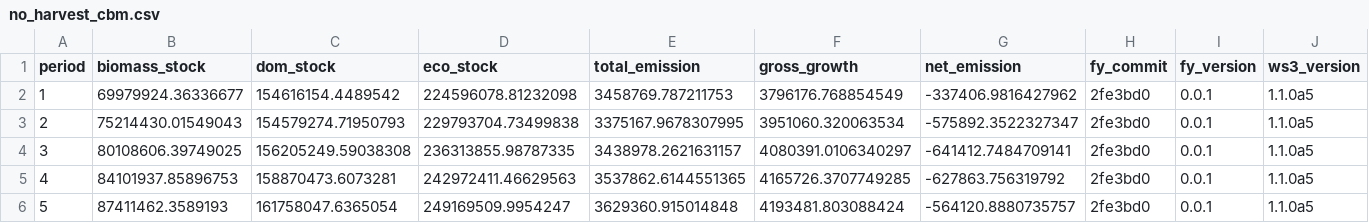
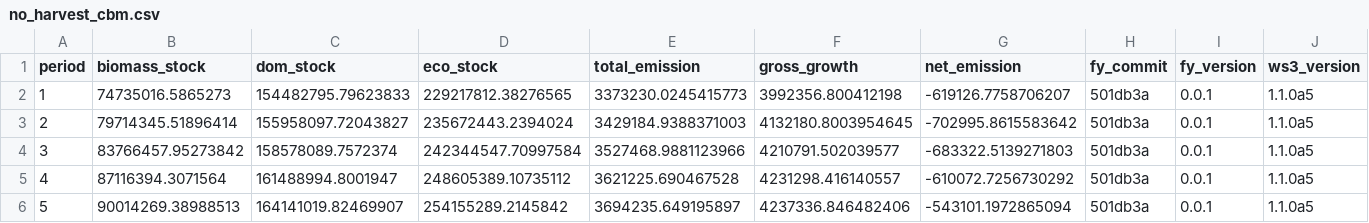
Before and after one commit to UBC-FRESH/fresh-yan, a CSV file: results/femic-tsa40/no_harvest/no_harvest_cbm.csv, drawn as a sheet; only a part is shown; the diff covers the shown part only; the diff names each change by its address in the sheet, - before the commit and + after, or states it on an @@ line.

Commit message:
Regenerate no-harvest records with the end-of-period pairing (clean pin 501db3a)

```diff
--- a/results/femic-tsa40/no_harvest/no_harvest_cbm.csv
+++ b/results/femic-tsa40/no_harvest/no_harvest_cbm.csv
-B2 (biomass_stock): 69979924.36336677
+B2 (biomass_stock): 74735016.5865273
-C2 (dom_stock): 154616154.4489542
+C2 (dom_stock): 154482795.79623833
-D2 (eco_stock): 224596078.81232098
+D2 (eco_stock): 229217812.38276565
-E2 (total_emission): 3458769.787211753
+E2 (total_emission): 3373230.0245415773
-F2 (gross_growth): 3796176.768854549
+F2 (gross_growth): 3992356.800412198
-G2 (net_emission): -337406.9816427962
+G2 (net_emission): -619126.7758706207
-H2:H6 (fy_commit): 2fe3bd0
+H2:H6 (fy_commit): 501db3a
-B3 (biomass_stock): 75214430.01549043
+B3 (biomass_stock): 79714345.51896414
-C3 (dom_stock): 154579274.71950793
+C3 (dom_stock): 155958097.72043827
-D3 (eco_stock): 229793704.73499838
+D3 (eco_stock): 235672443.2394024
-E3 (total_emission): 3375167.9678307995
+E3 (total_emission): 3429184.9388371003
-F3 (gross_growth): 3951060.320063534
+F3 (gross_growth): 4132180.8003954645
-G3 (net_emission): -575892.3522327347
+G3 (net_emission): -702995.8615583642
-B4 (biomass_stock): 80108606.39749025
+B4 (biomass_stock): 83766457.95273842
-C4 (dom_stock): 156205249.59038308
+C4 (dom_stock): 158578089.7572374
-D4 (eco_stock): 236313855.98787335
+D4 (eco_stock): 242344547.70997584
-E4 (total_emission): 3438978.2621631157
+E4 (total_emission): 3527468.9881123966
-F4 (gross_growth): 4080391.0106340297
+F4 (gross_growth): 4210791.502039577
-G4 (net_emission): -641412.7484709141
+G4 (net_emission): -683322.5139271803
-B5 (biomass_stock): 84101937.85896753
+B5 (biomass_stock): 87116394.3071564
-C5 (dom_stock): 158870473.6073281
+C5 (dom_stock): 161488994.8001947
-D5 (eco_stock): 242972411.46629563
+D5 (eco_stock): 248605389.10735112
-E5 (total_emission): 3537862.6144551365
+E5 (total_emission): 3621225.690467528
-F5 (gross_growth): 4165726.3707749285
+F5 (gross_growth): 4231298.416140557
-G5 (net_emission): -627863.756319792
+G5 (net_emission): -610072.7256730292
-B6 (biomass_stock): 87411462.3589193
+B6 (biomass_stock): 90014269.38988513
-C6 (dom_stock): 161758047.6365054
+C6 (dom_stock): 164141019.82469907
-D6 (eco_stock): 249169509.9954247
+D6 (eco_stock): 254155289.2145842
-E6 (total_emission): 3629360.915014848
+E6 (total_emission): 3694235.649195897
-F6 (gross_growth): 4193481.803088424
+F6 (gross_growth): 4237336.846482406
-G6 (net_emission): -564120.8880735757
+G6 (net_emission): -543101.1972865094
```
Also changed, not shown: 105 edited cells elsewhere in this file, results/femic-tsa08/no_harvest/no_harvest_cbm.csv, results/femic-tsa08/no_harvest/no_harvest_pct_diff.csv, 33 other files.
